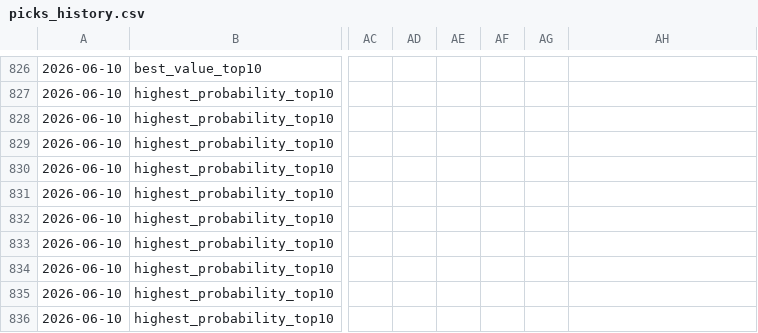
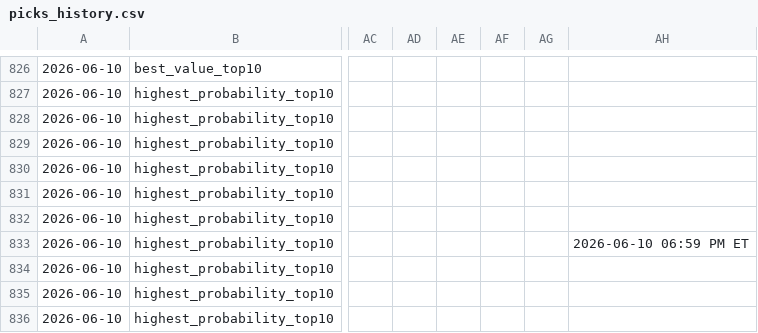
Before and after one commit to justinloo12/weight-room-hero-sim, a CSV file: picks_history.csv, drawn as a sheet; only a part is shown, gaps mark what is left out; the diff names each change by its address in the sheet, - before the commit and + after, or states it on an @@ line.

```diff
--- a/picks_history.csv
+++ b/picks_history.csv
-AH833: (empty)
+AH833: 2026-06-10 06:59 PM ET
```
